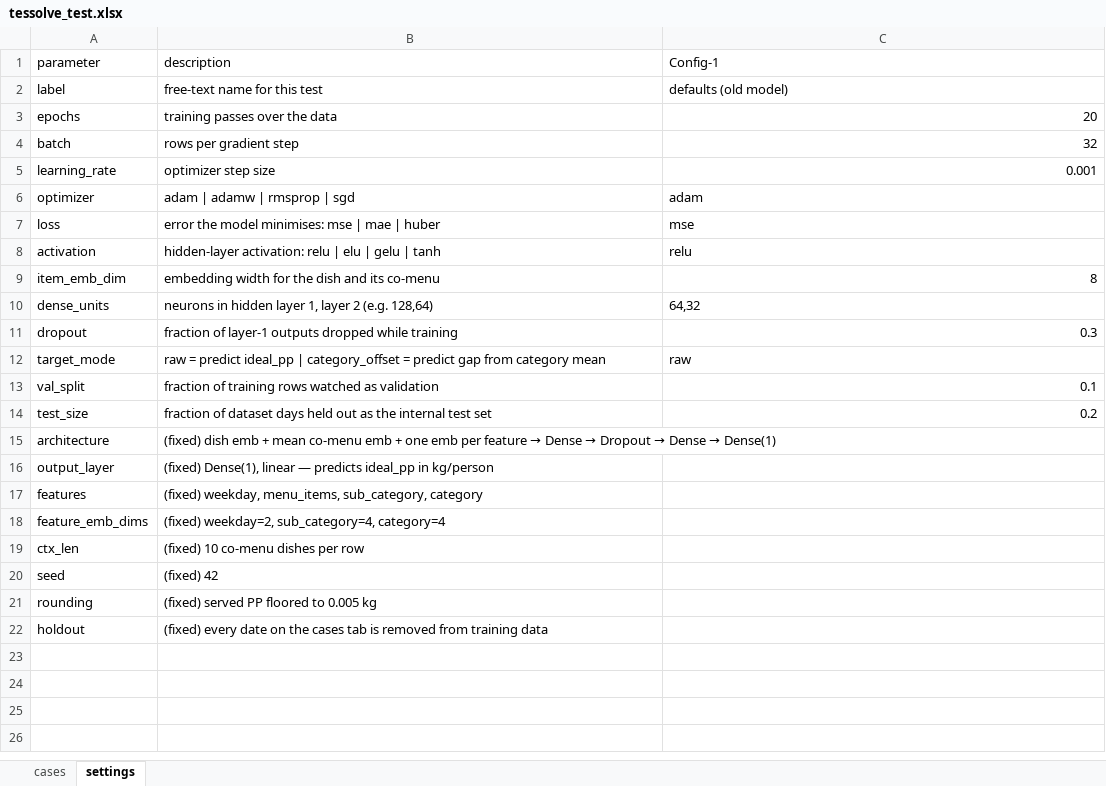
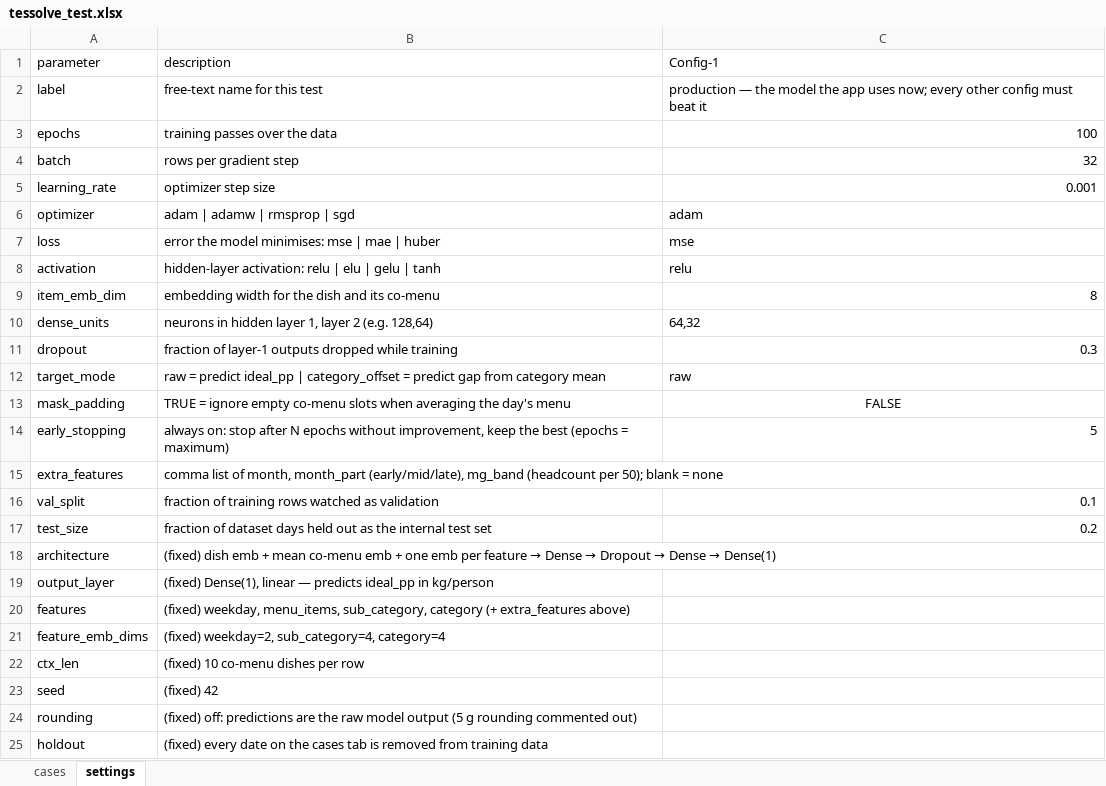
Before and after one commit to darshancmpawar/pp_Tester, an Excel workbook: test_cases/tessolve_test.xlsx, sheet settings, drawn as a sheet; values as stored, in another font and other column widths than the file's, no borders; addresses are those after the commit; the diff names each change by its address in the sheet, - before the commit and + after, or states it on an @@ line.

```diff
--- a/test_cases/tessolve_test.xlsx (sheet settings)
+++ b/test_cases/tessolve_test.xlsx (sheet settings)
-C2 (Config-1): defaults (old model)
+C2 (Config-1): production — the model the app uses now; every other config must beat it
-C3 (Config-1): 20
+C3 (Config-1): 100
+row 13: mask_padding | TRUE = ignore empty co-menu slots when averaging the day's menu | FALSE
+row 14: early_stopping | always on: stop after N epochs without improvement, keep the best (epochs = maximum) | 5
+row 15: extra_features | comma list of month, month_part (early/mid/late), mg_band (headcount per 50); blank = none
-B20 (description): …sub_category, category
+B20 (description): …sub_category, category (+ extra_features above)
-B24 (description): (fixed) served PP floored to 0.005 kg
+B24 (description): (fixed) off: predictions are the raw model output (5 g rounding commented out)
```
Also changed, not shown: test_cases/clario_test.xlsx, test_cases/odessia_test.xlsx, 42 other files.
